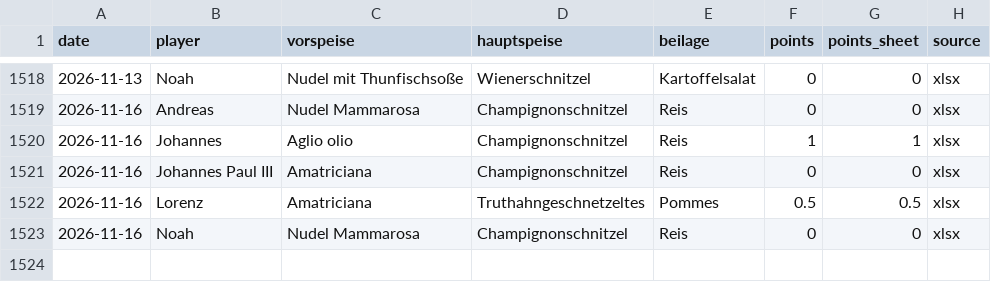
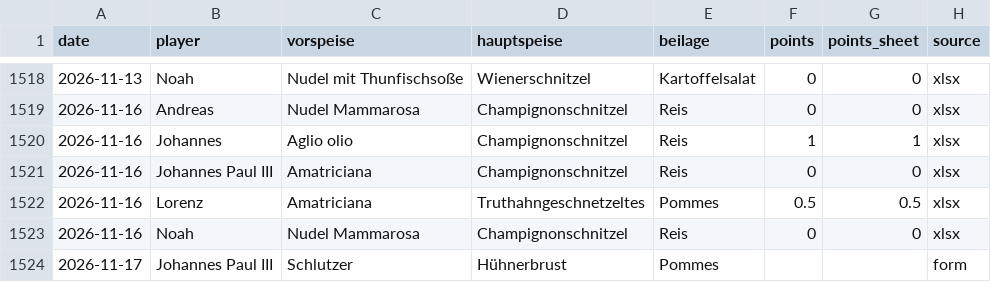
Before and after one commit to giova-giovanni/tippspielcalcolator, a CSV file: data/tips.csv, drawn as a sheet; only a part is shown, gaps mark what is left out; the diff names each change by its address in the sheet, - before the commit and + after, or states it on an @@ line.

Commit message:
Tipp 2026-11-17 Johannes Paul III via Website

```diff
--- a/data/tips.csv
+++ b/data/tips.csv
+row 1524: 2026-11-17 | Johannes Paul III | Schlutzer | Hühnerbrust | Pommes |  |  | form
```
